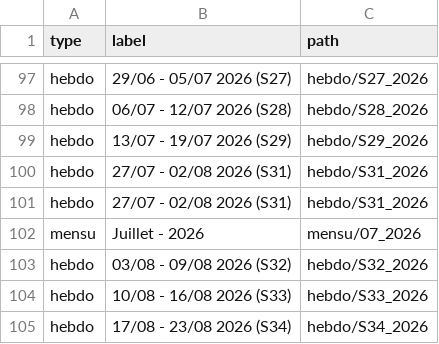
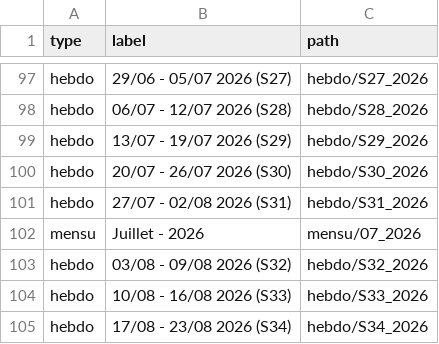
Before and after one commit to fraetech/fraetech.github.io, a CSV file: files/history.csv, drawn as a sheet; only a part is shown, gaps mark what is left out.

Commit message:
Mise à jour hebdo du 24/07/2026 à 11:20:57

```diff
--- a/files/history.csv
+++ b/files/history.csv
@@ -99,3 +99,3 @@ hebdo,06/07 - 12/07 2026 (S28),hebdo/S28_2026
 hebdo,13/07 - 19/07 2026 (S29),hebdo/S29_2026
-hebdo,27/07 - 02/08 2026 (S31),hebdo/S31_2026
+hebdo,20/07 - 26/07 2026 (S30),hebdo/S30_2026
 hebdo,27/07 - 02/08 2026 (S31),hebdo/S31_2026
```
Also changed, not shown: 2 other files.
